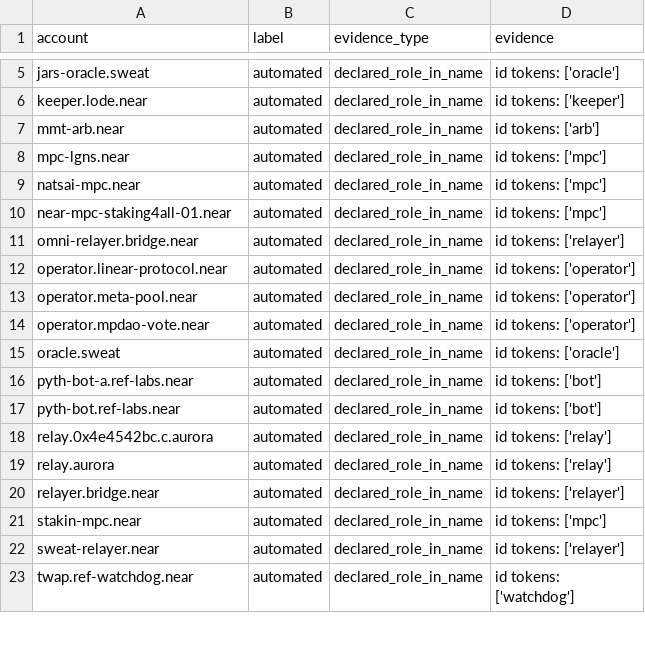
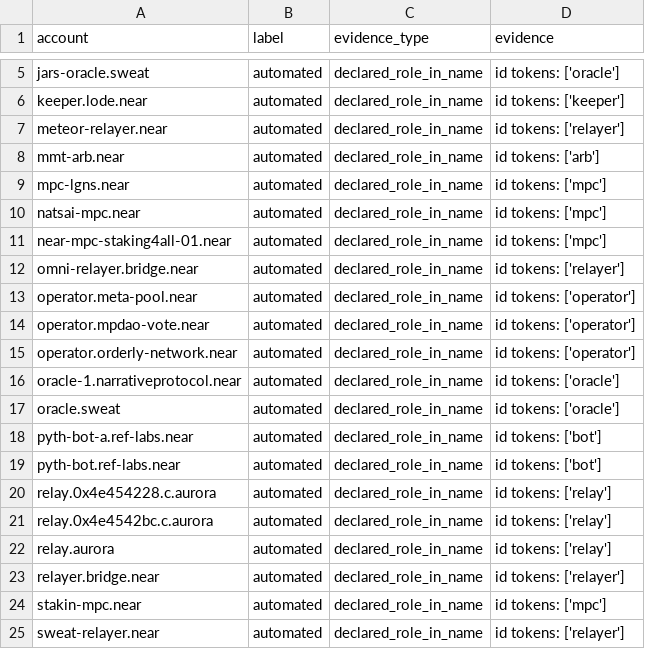
Before and after one commit to daodudestiny56-netizen/near-thesis-, a CSV file: data/labels/candidates.csv, drawn as a sheet; only a part is shown, gaps mark what is left out; the shorter side is filled out with more unchanged rows.

```diff
--- a/data/labels/candidates.csv
+++ b/data/labels/candidates.csv
@@ -6,2 +6,3 @@ jars-oracle.sweat,automated,declared_role_in_name,id tokens: ['oracle']
 keeper.lode.near,automated,declared_role_in_name,id tokens: ['keeper']
+meteor-relayer.near,automated,declared_role_in_name,id tokens: ['relayer']
 mmt-arb.near,automated,declared_role_in_name,id tokens: ['arb']
@@ -11,5 +12,6 @@ near-mpc-staking4all-01.near,automated,declared_role_in_name,id tokens: ['mpc']
 omni-relayer.bridge.near,automated,declared_role_in_name,id tokens: ['relayer']
-operator.linear-protocol.near,automated,declared_role_in_name,id tokens: ['operator']
 operator.meta-pool.near,automated,declared_role_in_name,id tokens: ['operator']
 operator.mpdao-vote.near,automated,declared_role_in_name,id tokens: ['operator']
+operator.orderly-network.near,automated,declared_role_in_name,id tokens: ['operator']
+oracle-1.narrativeprotocol.near,automated,declared_role_in_name,id tokens: ['oracle']
 oracle.sweat,automated,declared_role_in_name,id tokens: ['oracle']
@@ -17,2 +19,3 @@ pyth-bot-a.ref-labs.near,automated,declared_role_in_name,id tokens: ['bot']
 pyth-bot.ref-labs.near,automated,declared_role_in_name,id tokens: ['bot']
+relay.0x4e454228.c.aurora,automated,declared_role_in_name,id tokens: ['relay']
 relay.0x4e4542bc.c.aurora,automated,declared_role_in_name,id tokens: ['relay']
```
Also changed, not shown: data/labels/labels.csv, 23 other files.
